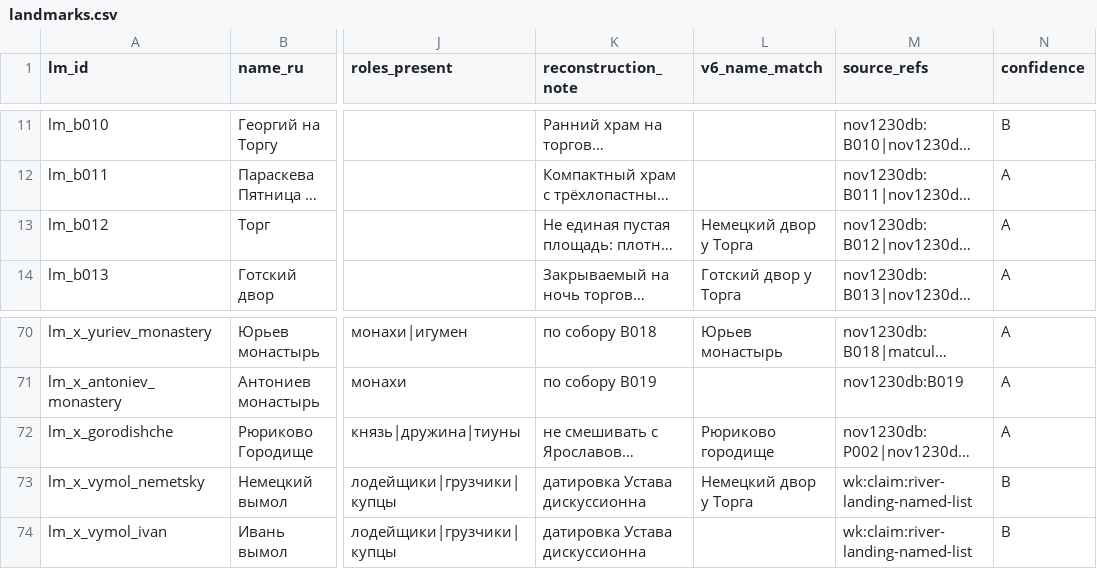
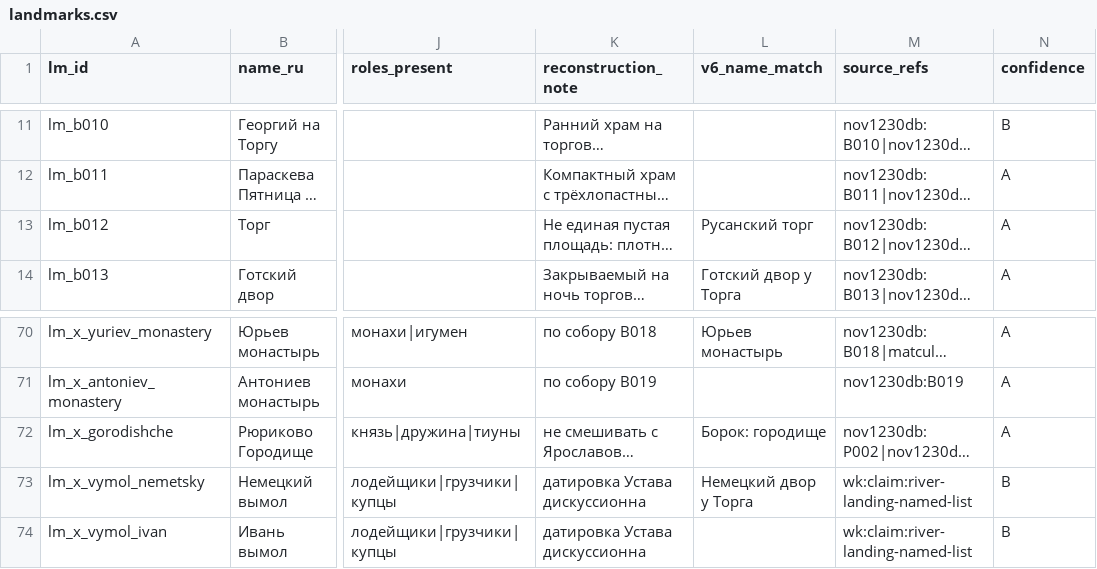
Before and after one commit to PavelSlaven/Novgorod1230, a CSV file: data/world-catalogs/novgorod/game-base-v1/buildings-interiors-containers/landmarks/landmarks.csv, drawn as a sheet; only a part is shown, gaps mark what is left out; long unchanged cells end in …; the diff names each change by its address in the sheet, - before the commit and + after, or states it on an @@ line.

Commit message:
Fix C002 data reproducibility findings

```diff
--- a/data/world-catalogs/novgorod/game-base-v1/buildings-interiors-containers/landmarks/landmarks.csv
+++ b/data/world-catalogs/novgorod/game-base-v1/buildings-interiors-containers/landmarks/landmarks.csv
-L13 (v6_name_match): Немецкий двор у Торга
+L13 (v6_name_match): Русанский торг
-L72 (v6_name_match): Рюриково городище
+L72 (v6_name_match): Борок: городище
```
Also changed, not shown: data/world-catalogs/novgorod/game-base-v1/food-drink/dishes/dishes_meals.csv, 11 other files.
